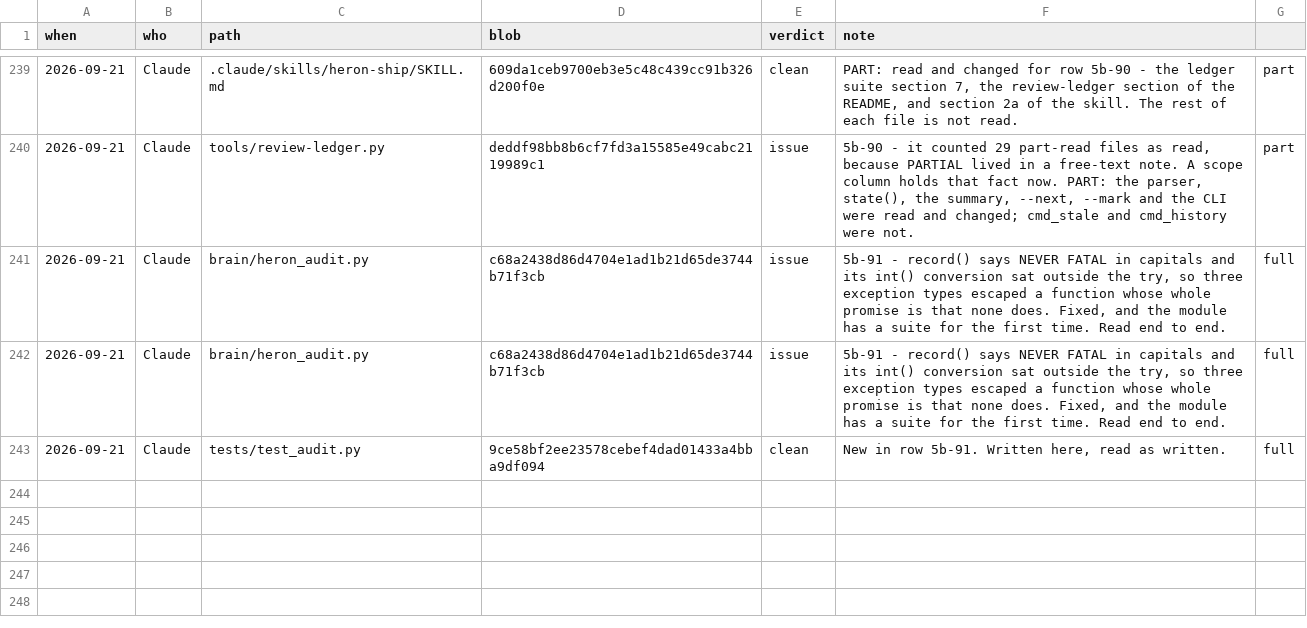
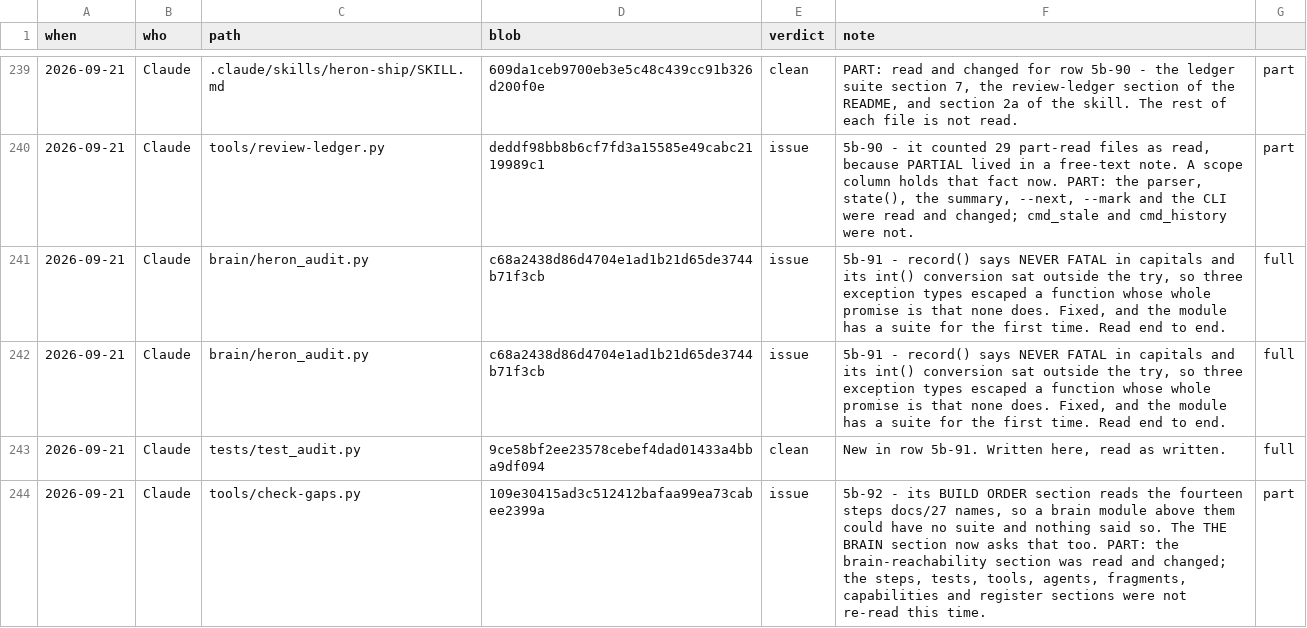
Before and after one commit to Ajmalpshaik/Heron-AI, a TSV file: docs/REVIEW-LEDGER.tsv, drawn as a sheet; only a part is shown, gaps mark what is left out.

```diff
--- a/docs/REVIEW-LEDGER.tsv
+++ b/docs/REVIEW-LEDGER.tsv
@@ -243 +243,2 @@ when	who	path	blob	verdict	note
 2026-09-21	Claude	tests/test_audit.py	9ce58bf2ee23578cebef4dad01433a4bba9df094	clean	New in row 5b-91. Written here, read as written.	full
+2026-09-21	Claude	tools/check-gaps.py	109e30415ad3c512412bafaa99ea73cabee2399a	issue	5b-92 - its BUILD ORDER section reads the fourteen steps docs/27 names, so a brain module above them could have no suite and nothing said so. The THE BRAIN section now asks that too. PART: the brain-reachability section was read and changed; the steps, tests, tools, agents, fragments, capabilities and register sections were not re-read this time.	part
```
Also changed, not shown: 3 other files.
